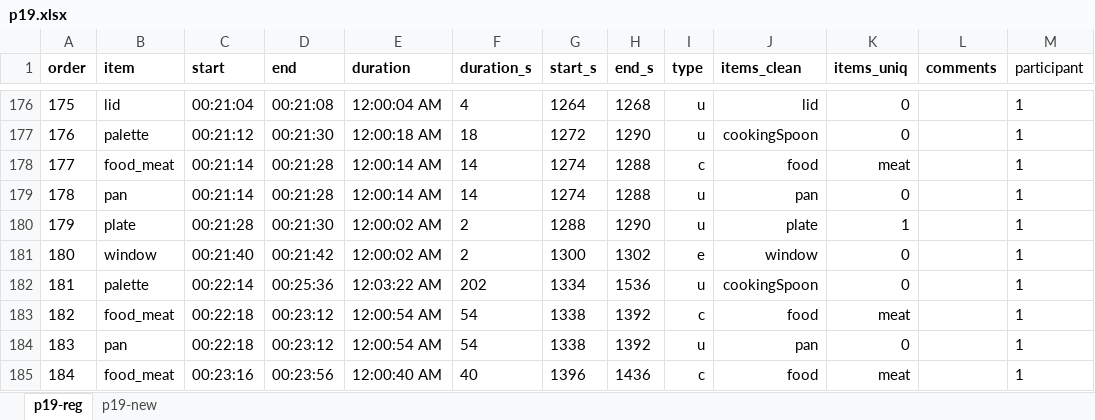
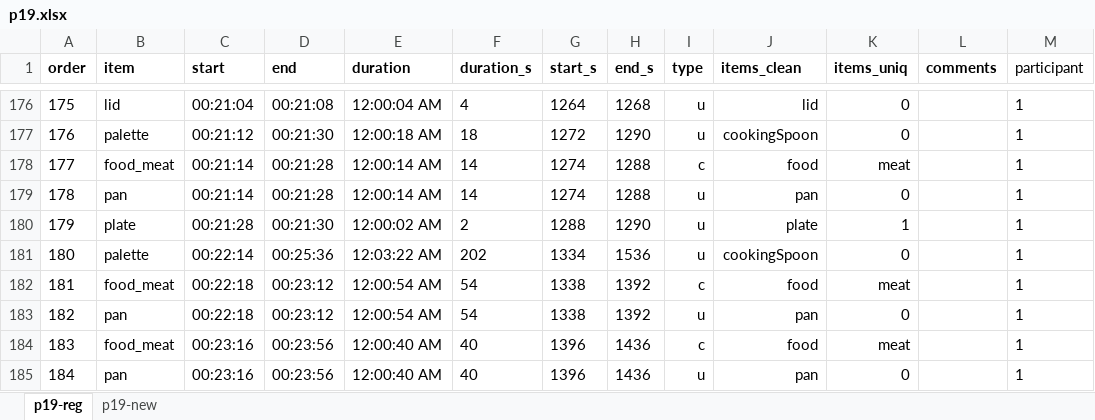
Before and after one commit to GustavoBerumen/CookingProject, an Excel workbook: files/p19.xlsx, sheet p19-reg, drawn as a sheet; only a part is shown, gaps mark what is left out; the shorter side is filled out with more unchanged rows; values as stored, in another font and other column widths than the file's, no borders; removed rows and columns are numbered as before the commit, all else as after; the diff names each change by its address in the sheet, - before the commit and + after, or states it on an @@ line.

```diff
--- a/files/p19.xlsx (sheet p19-reg)
+++ b/files/p19.xlsx (sheet p19-reg)
-row 181: 180 | window | 00:21:40 | 00:21:42 | 12:00:02 AM | 2 | 1300 | 1302 | e | window | 0 |  | 1
@@ column A (order) renumbered from row 181 down @@
```
Also changed, not shown: formulas that keep their value, files/p02.xlsx, files/p03.xlsx, 7 other files.
